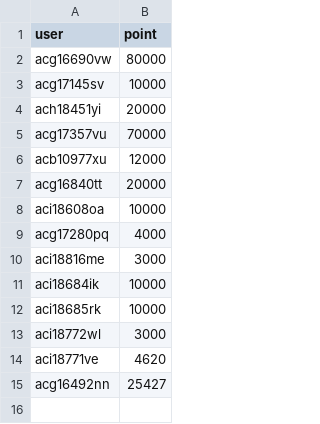
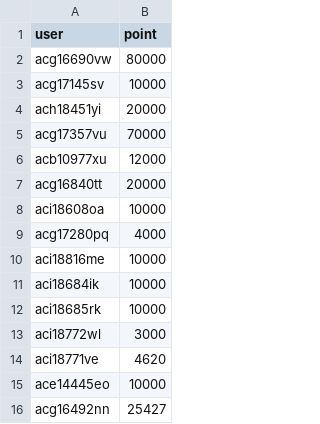
Before and after one commit to harada-a168/cluster-limits, a CSV file: abci_points_2026.csv, drawn as a sheet; the diff names each change by its address in the sheet, - before the commit and + after, or states it on an @@ line.

Commit message:
Update ace14445eo and aci18816me points to 10000 (#135)
Co-authored-by: Yusuke Oda <yusuke.oda@predicate.jp>

```diff
--- a/abci_points_2026.csv
+++ b/abci_points_2026.csv
-B10 (point): 3000
+B10 (point): 10000
+row 15: ace14445eo | 10000
```
